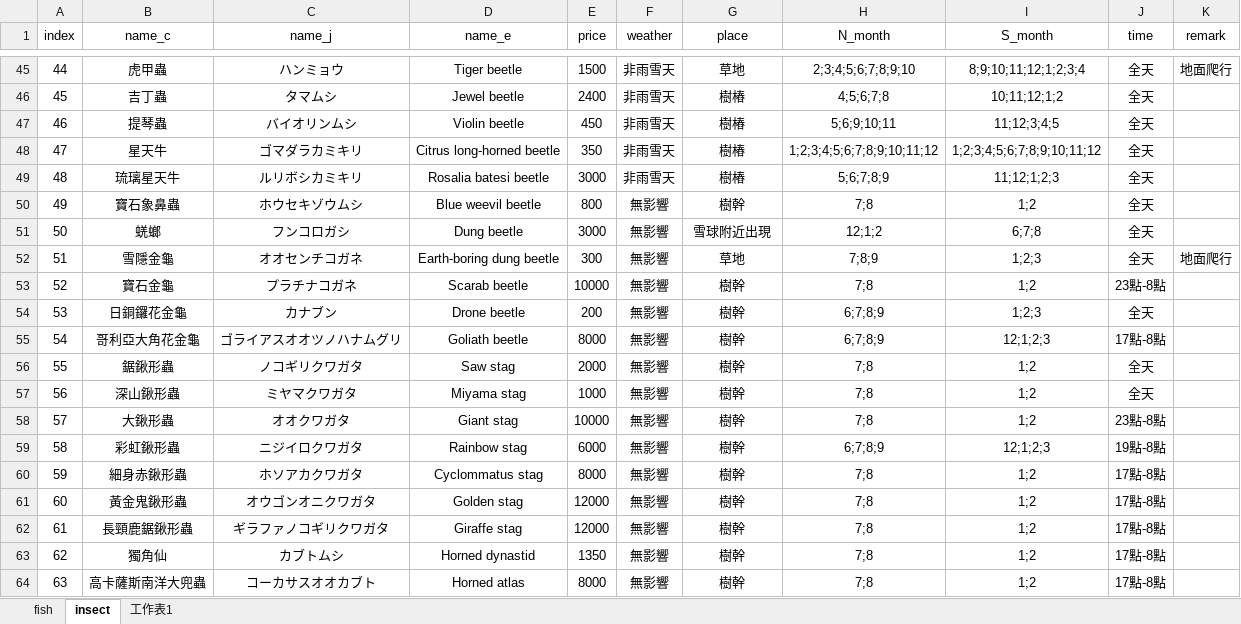
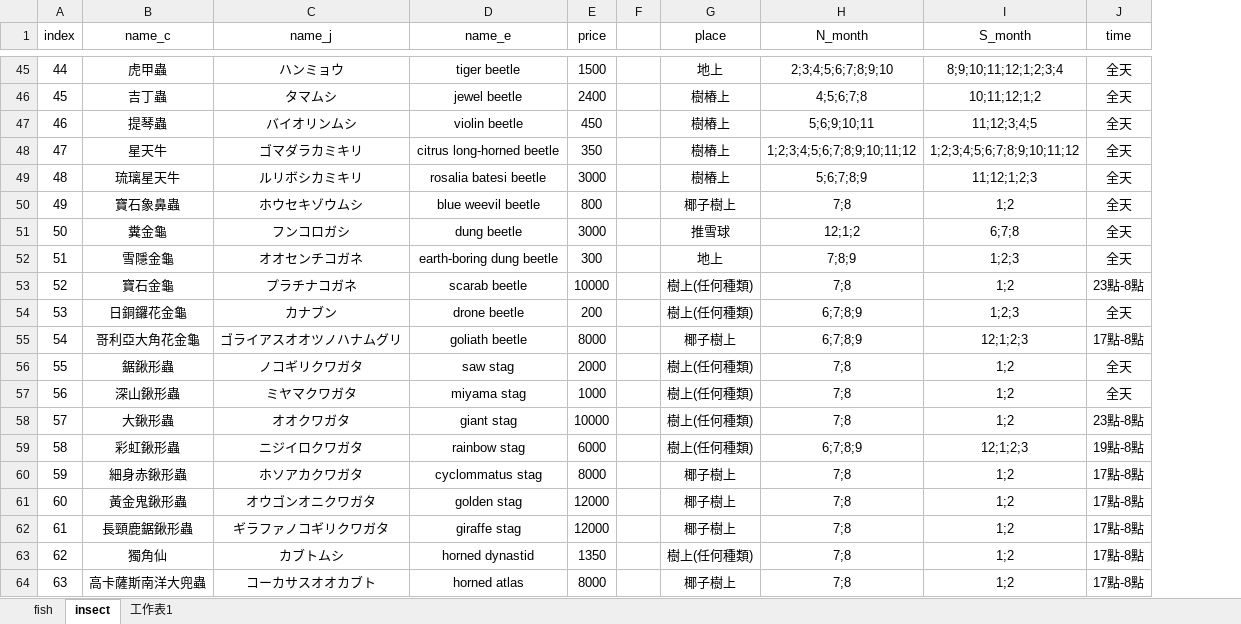
Before and after one commit to HuskyHsu/NookAssets, an Excel workbook: tempData/Museum.xlsx, sheet insect, drawn as a sheet; only a part is shown, gaps mark what is left out; values as stored, in another font and other column widths than the file's, no borders; removed rows and columns are numbered as before the commit, all else as after; the diff covers the shown part only; the diff names each change by its address in the sheet, - before the commit and + after, or states it on an @@ line.

```diff
--- a/tempData/Museum.xlsx (sheet insect)
+++ b/tempData/Museum.xlsx (sheet insect)
-column F (weather), rows 45-64: 非雨雪天 | 非雨雪天 | 非雨雪天 | 非雨雪天 | 非雨雪天 | 無影響 | 無影響 | 無影響 | 無影響 | 無影響 | 無影響 | 無影響 | 無影響 | 無影響 | 無影響 | 無影響 | 無影響 | 無影響 | 無影響 | 無影響
+column F, empty
-column K (remark), rows 45-52: 地面爬行 |  |  |  |  |  |  | 地面爬行
-D45 (name_e): Tiger beetle
+D45 (name_e): tiger beetle
-G45 (place): 草地
+G45 (place): 地上
-D46 (name_e): Jewel beetle
+D46 (name_e): jewel beetle
-G46:G49 (place): 樹樁
+G46:G49 (place): 樹樁上
-D47 (name_e): Violin beetle
+D47 (name_e): violin beetle
-D48 (name_e): Citrus long-horned beetle
+D48 (name_e): citrus long-horned beetle
-D49 (name_e): Rosalia batesi beetle
+D49 (name_e): rosalia batesi beetle
-D50 (name_e): Blue weevil beetle
+D50 (name_e): blue weevil beetle
-G50 (place): 樹幹
+G50 (place): 椰子樹上
-B51 (name_c): 蜣螂
+B51 (name_c): 糞金龜
-D51 (name_e): Dung beetle
+D51 (name_e): dung beetle
-G51 (place): 雪球附近出現
+G51 (place): 推雪球
-D52 (name_e): Earth-boring dung beetle
+D52 (name_e): earth-boring dung beetle
-G52 (place): 草地
+G52 (place): 地上
-D53 (name_e): Scarab beetle
+D53 (name_e): scarab beetle
-G53:G54 (place): 樹幹
+G53:G54 (place): 樹上(任何種類)
-D54 (name_e): Drone beetle
+D54 (name_e): drone beetle
-D55 (name_e): Goliath beetle
+D55 (name_e): goliath beetle
-G55 (place): 樹幹
+G55 (place): 椰子樹上
-D56 (name_e): Saw stag
+D56 (name_e): saw stag
-G56:G59 (place): 樹幹
+G56:G59 (place): 樹上(任何種類)
-D57 (name_e): Miyama stag
+D57 (name_e): miyama stag
-D58 (name_e): Giant stag
+D58 (name_e): giant stag
-D59 (name_e): Rainbow stag
+D59 (name_e): rainbow stag
-D60 (name_e): Cyclommatus stag
+D60 (name_e): cyclommatus stag
-G60:G62 (place): 樹幹
+G60:G62 (place): 椰子樹上
-D61 (name_e): Golden stag
+D61 (name_e): golden stag
-D62 (name_e): Giraffe stag
+D62 (name_e): giraffe stag
-D63 (name_e): Horned dynastid
+D63 (name_e): horned dynastid
-G63 (place): 樹幹
+G63 (place): 樹上(任何種類)
-D64 (name_e): Horned atlas
+D64 (name_e): horned atlas
-G64 (place): 樹幹
+G64 (place): 椰子樹上
```
Also changed, not shown: 119 edited cells elsewhere in this sheet.
